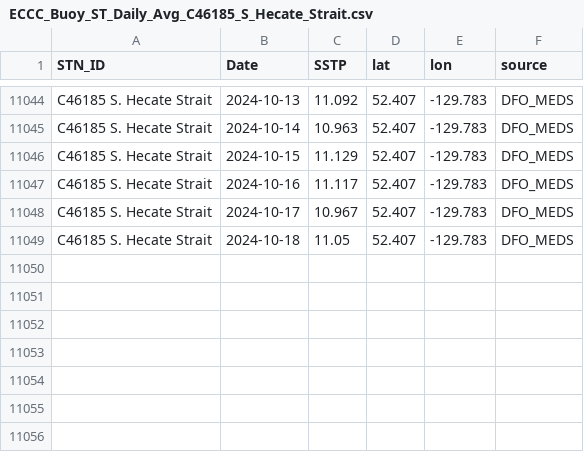
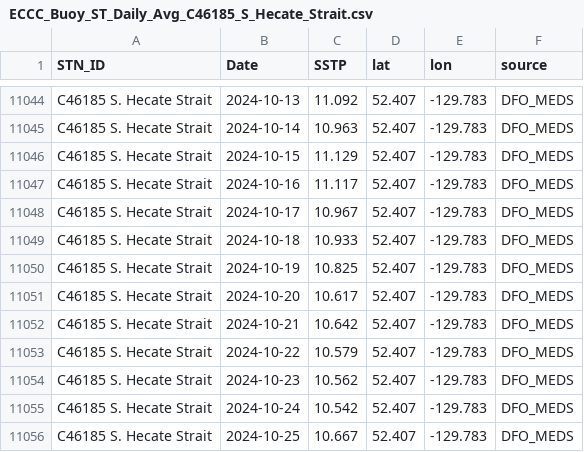
Before and after one commit to IOS-OSD-DPG/Pacific_SST_Monitoring, a CSV file: data/buoy_ST_daily/ECCC_Buoy_ST_Daily_Avg_C46185_S_Hecate_Strait.csv, drawn as a sheet; only a part is shown, gaps mark what is left out.

```diff
--- a/data/buoy_ST_daily/ECCC_Buoy_ST_Daily_Avg_C46185_S_Hecate_Strait.csv
+++ b/data/buoy_ST_daily/ECCC_Buoy_ST_Daily_Avg_C46185_S_Hecate_Strait.csv
@@ -11048,2 +11048,9 @@
 "C46185 S. Hecate Strait",2024-10-17,10.967,52.407,-129.783,"DFO_MEDS"
-"C46185 S. Hecate Strait",2024-10-18,11.05,52.407,-129.783,"DFO_MEDS"
+"C46185 S. Hecate Strait",2024-10-18,10.933,52.407,-129.783,"DFO_MEDS"
+"C46185 S. Hecate Strait",2024-10-19,10.825,52.407,-129.783,"DFO_MEDS"
+"C46185 S. Hecate Strait",2024-10-20,10.617,52.407,-129.783,"DFO_MEDS"
+"C46185 S. Hecate Strait",2024-10-21,10.642,52.407,-129.783,"DFO_MEDS"
+"C46185 S. Hecate Strait",2024-10-22,10.579,52.407,-129.783,"DFO_MEDS"
+"C46185 S. Hecate Strait",2024-10-23,10.562,52.407,-129.783,"DFO_MEDS"
+"C46185 S. Hecate Strait",2024-10-24,10.542,52.407,-129.783,"DFO_MEDS"
+"C46185 S. Hecate Strait",2024-10-25,10.667,52.407,-129.783,"DFO_MEDS"
```
Also changed, not shown: data/buoy_ST_daily/ECCC_Buoy_ST_Daily_Avg_C46145_Central_Dixon_Entrance.csv, data/buoy_ST_daily/ECCC_Buoy_ST_Daily_Avg_C46205_W_Dixon_Entrance.csv, 39 other files.
